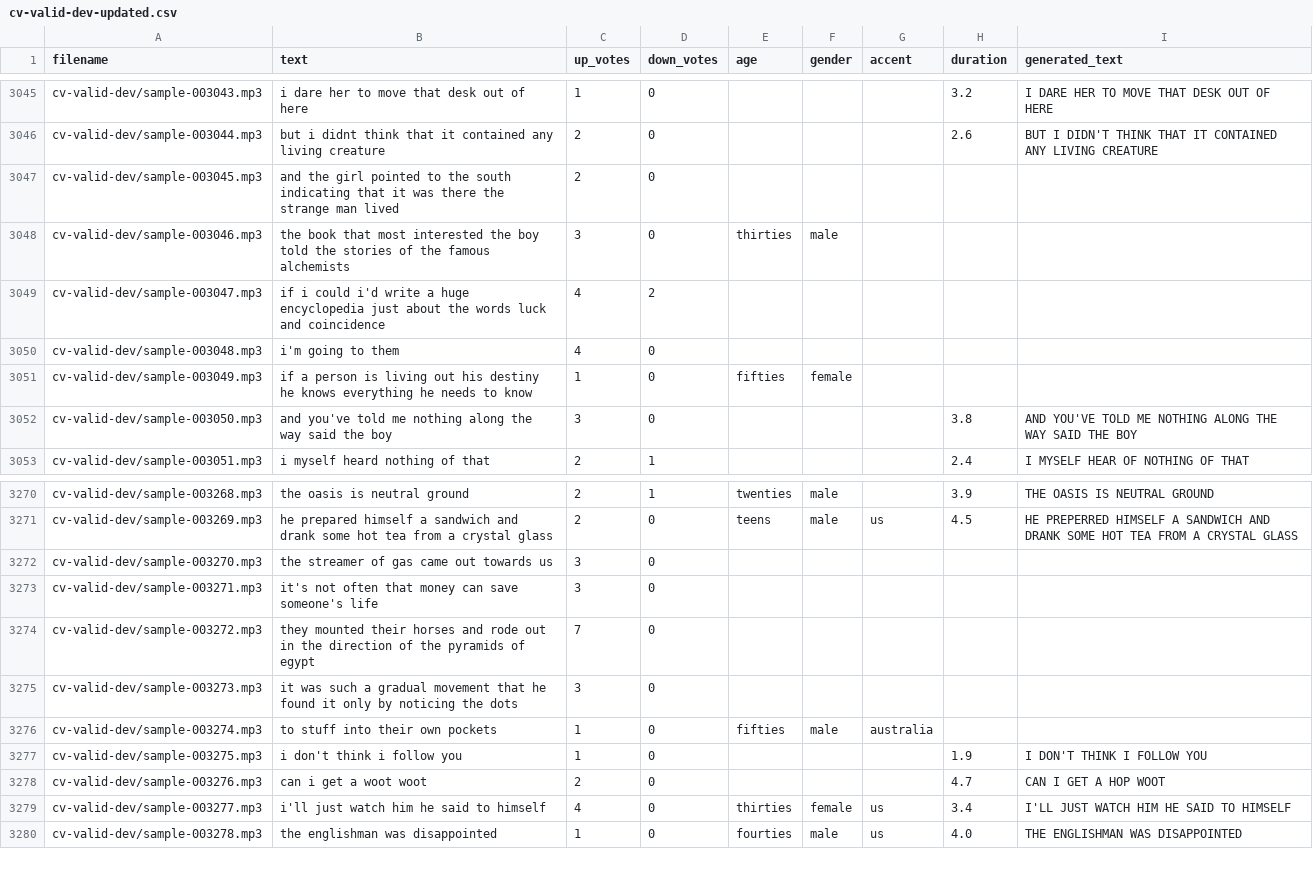
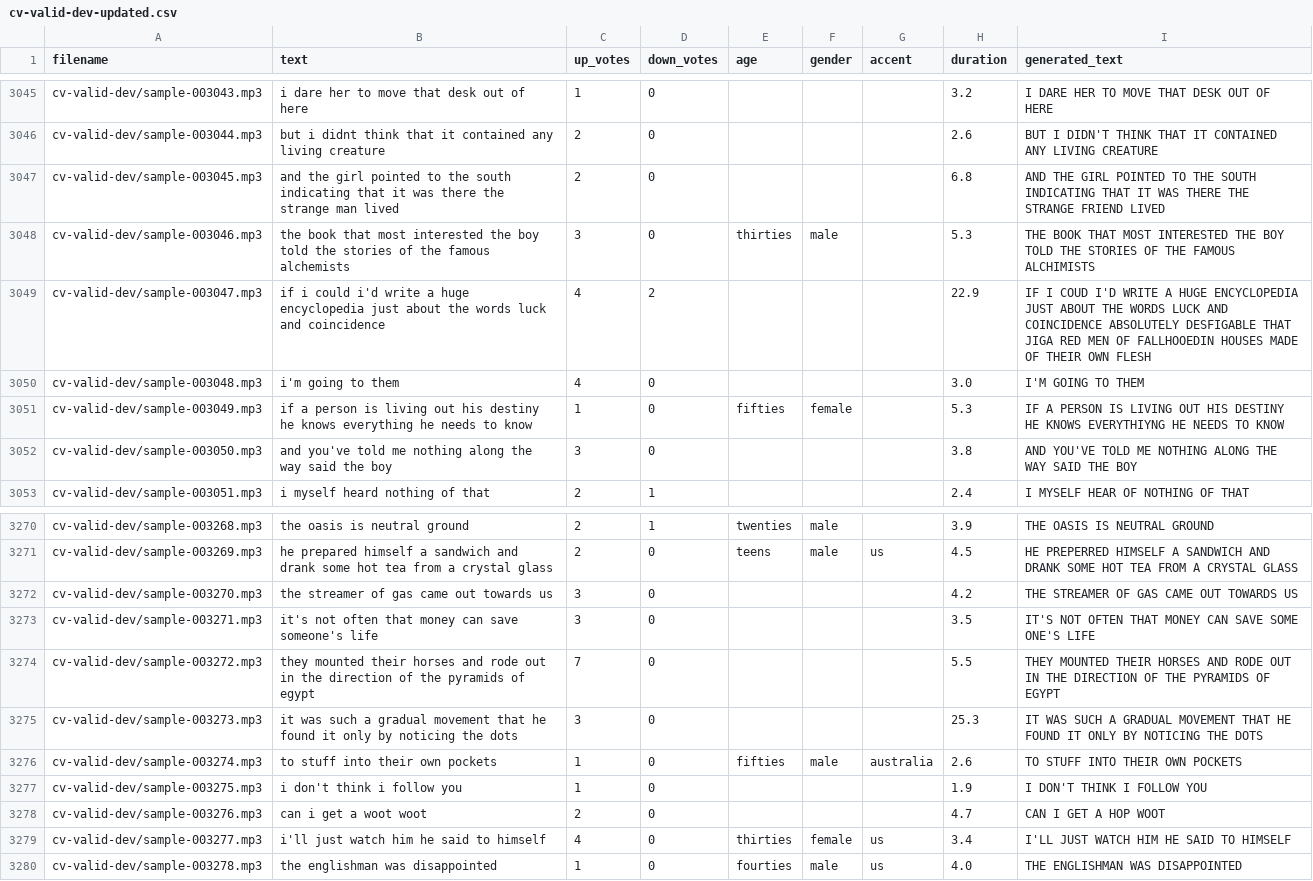
Before and after one commit to wendy-aw/aie, a CSV file: asr/cv-valid-dev-updated.csv, drawn as a sheet; only a part is shown, gaps mark what is left out; the diff covers the shown part only.

```diff
--- a/asr/cv-valid-dev-updated.csv
+++ b/asr/cv-valid-dev-updated.csv
@@ -3046,7 +3046,7 @@ cv-valid-dev/sample-003043.mp3,i dare her to move that desk out of here,1,0,,,,3
 cv-valid-dev/sample-003044.mp3,but i didnt think that it contained any living creature,2,0,,,,2.6,BUT I DIDN'T THINK THAT IT CONTAINED ANY LIVING CREATURE
-cv-valid-dev/sample-003045.mp3,and the girl pointed to the south indicating that it was there the strange man lived,2,0,,,,,
-cv-valid-dev/sample-003046.mp3,the book that most interested the boy told the stories of the famous alchemists,3,0,thirties,male,,,
-cv-valid-dev/sample-003047.mp3,if i could i'd write a huge encyclopedia just about the words luck and coincidence,4,2,,,,,
-cv-valid-dev/sample-003048.mp3,i'm going to them,4,0,,,,,
-cv-valid-dev/sample-003049.mp3,if a person is living out his destiny he knows everything he needs to know,1,0,fifties,female,,,
+cv-valid-dev/sample-003045.mp3,and the girl pointed to the south indicating that it was there the strange man lived,2,0,,,,6.8,AND THE GIRL POINTED TO THE SOUTH INDICATING THAT IT WAS THERE THE STRANGE FRIEND LIVED
+cv-valid-dev/sample-003046.mp3,the book that most interested the boy told the stories of the famous alchemists,3,0,thirties,male,,5.3,THE BOOK THAT MOST INTERESTED THE BOY TOLD THE STORIES OF THE FAMOUS ALCHIMISTS
+cv-valid-dev/sample-003047.mp3,if i could i'd write a huge encyclopedia just about the words luck and coincidence,4,2,,,,22.9,IF I COUD I'D WRITE A HUGE ENCYCLOPEDIA JUST ABOUT THE WORDS LUCK AND COINCIDENCE ABSOLUTELY DESFIGABLE THAT JIGA RED MEN OF FALLHOOEDIN HOUSES MADE OF THEIR OWN FLESH
+cv-valid-dev/sample-003048.mp3,i'm going to them,4,0,,,,3.0,I'M GOING TO THEM
+cv-valid-dev/sample-003049.mp3,if a person is living out his destiny he knows everything he needs to know,1,0,fifties,female,,5.3,IF A PERSON IS LIVING OUT HIS DESTINY HE KNOWS EVERYTHIYNG HE NEEDS TO KNOW
 cv-valid-dev/sample-003050.mp3,and you've told me nothing along the way said the boy,3,0,,,,3.8,AND YOU'VE TOLD ME NOTHING ALONG THE WAY SAID THE BOY
@@ -3271,7 +3271,7 @@ cv-valid-dev/sample-003268.mp3,the oasis is neutral ground,2,1,twenties,male,,3.
 cv-valid-dev/sample-003269.mp3,he prepared himself a sandwich and drank some hot tea from a crystal glass,2,0,teens,male,us,4.5,HE PREPERRED HIMSELF A SANDWICH AND DRANK SOME HOT TEA FROM A CRYSTAL GLASS
-cv-valid-dev/sample-003270.mp3,the streamer of gas came out towards us,3,0,,,,,
-cv-valid-dev/sample-003271.mp3,it's not often that money can save someone's life,3,0,,,,,
-cv-valid-dev/sample-003272.mp3,they mounted their horses and rode out in the direction of the pyramids of egypt,7,0,,,,,
-cv-valid-dev/sample-003273.mp3,it was such a gradual movement that he found it only by noticing the dots,3,0,,,,,
-cv-valid-dev/sample-003274.mp3,to stuff into their own pockets,1,0,fifties,male,australia,,
+cv-valid-dev/sample-003270.mp3,the streamer of gas came out towards us,3,0,,,,4.2,THE STREAMER OF GAS CAME OUT TOWARDS US
+cv-valid-dev/sample-003271.mp3,it's not often that money can save someone's life,3,0,,,,3.5,IT'S NOT OFTEN THAT MONEY CAN SAVE SOME ONE'S LIFE
+cv-valid-dev/sample-003272.mp3,they mounted their horses and rode out in the direction of the pyramids of egypt,7,0,,,,5.5,THEY MOUNTED THEIR HORSES AND RODE OUT IN THE DIRECTION OF THE PYRAMIDS OF EGYPT
+cv-valid-dev/sample-003273.mp3,it was such a gradual movement that he found it only by noticing the dots,3,0,,,,25.3,IT WAS SUCH A GRADUAL MOVEMENT THAT HE FOUND IT ONLY BY NOTICING THE DOTS
+cv-valid-dev/sample-003274.mp3,to stuff into their own pockets,1,0,fifties,male,australia,2.6,TO STUFF INTO THEIR OWN POCKETS
 cv-valid-dev/sample-003275.mp3,i don't think i follow you,1,0,,,,1.9,I DON'T THINK I FOLLOW YOU
```
Also changed, not shown: 30 edited cells elsewhere in this file.
